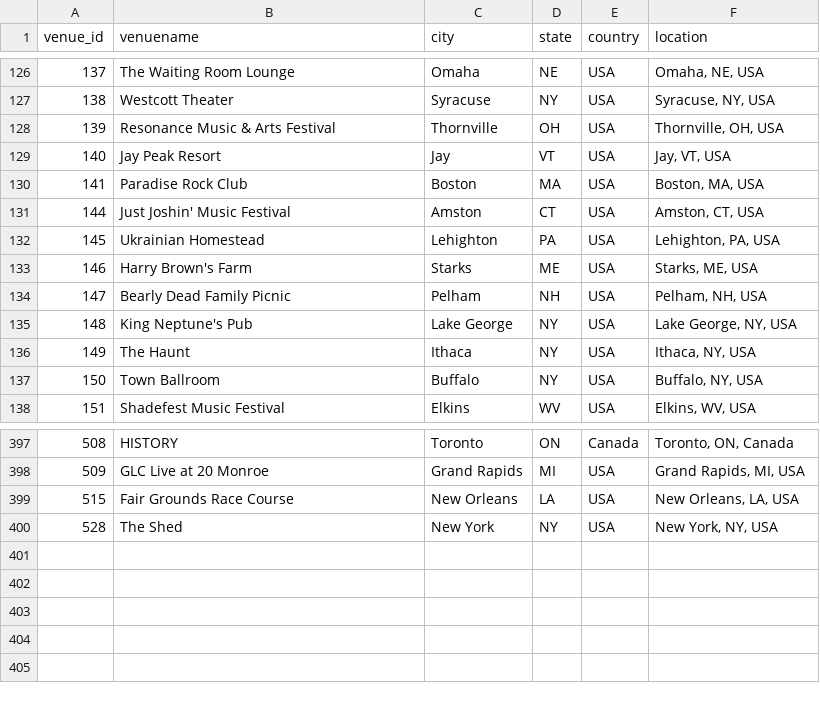
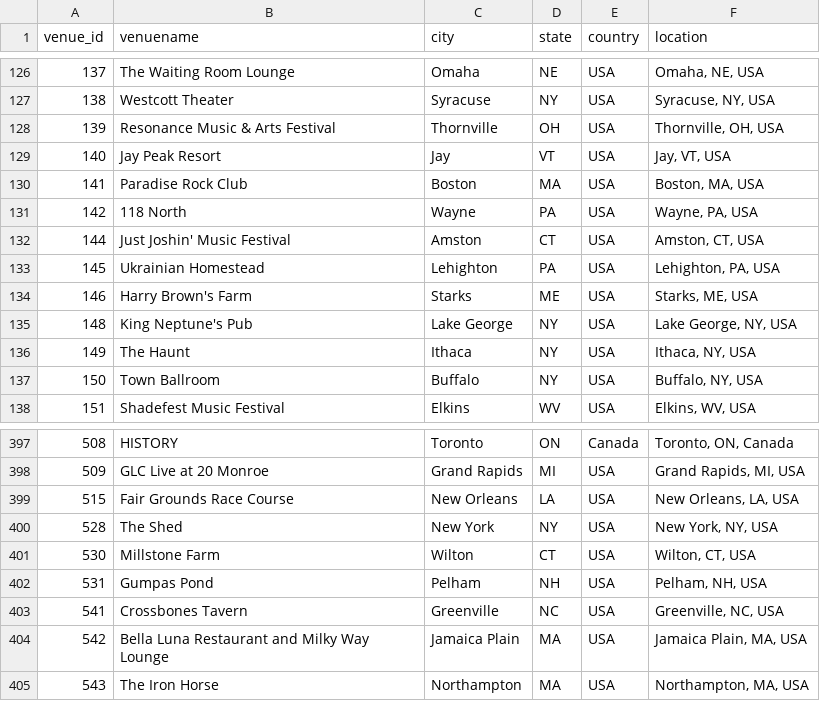
Before and after one commit to connorkitchings/Concerts, a CSV file: Data/Goose/From Web/venuedata.csv, drawn as a sheet; only a part is shown, gaps mark what is left out; removed rows and columns are numbered as before the commit, all else as after; the diff names each change by its address in the sheet, - before the commit and + after, or states it on an @@ line.

```diff
--- a/Data/Goose/From Web/venuedata.csv
+++ b/Data/Goose/From Web/venuedata.csv
+row 131: 142 | 118 North | Wayne | PA | USA | Wayne, PA, USA
-row 134: 147 | Bearly Dead Family Picnic | Pelham | NH | USA | Pelham, NH, USA
+row 401: 530 | Millstone Farm | Wilton | CT | USA | Wilton, CT, USA
+row 402: 531 | Gumpas Pond | Pelham | NH | USA | Pelham, NH, USA
+row 403: 541 | Crossbones Tavern | Greenville | NC | USA | Greenville, NC, USA
+row 404: 542 | Bella Luna Restaurant and Milky Way Lounge | Jamaica Plain | MA | USA | Jamaica Plain, MA, USA
+row 405: 543 | The Iron Horse | Northampton | MA | USA | Northampton, MA, USA
```
Also changed, not shown: Data/Goose/From Web/setlistdata.csv, Data/Goose/From Web/showdata.csv, 12 other files.
